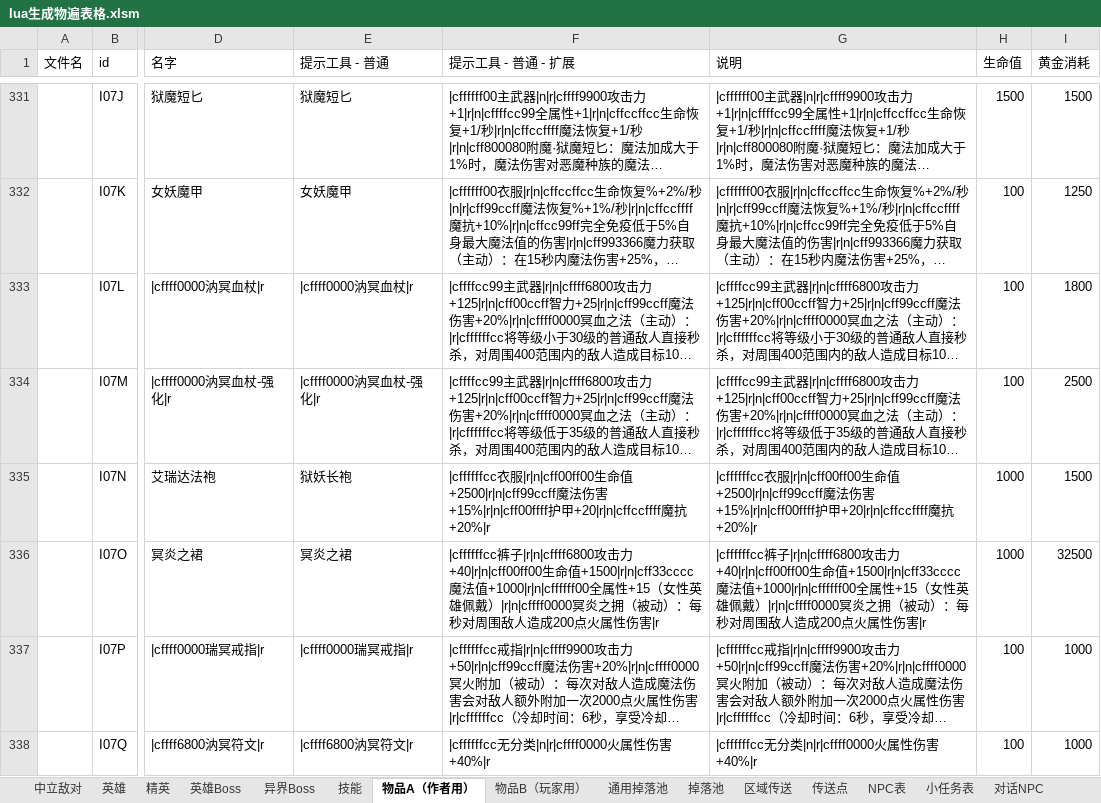
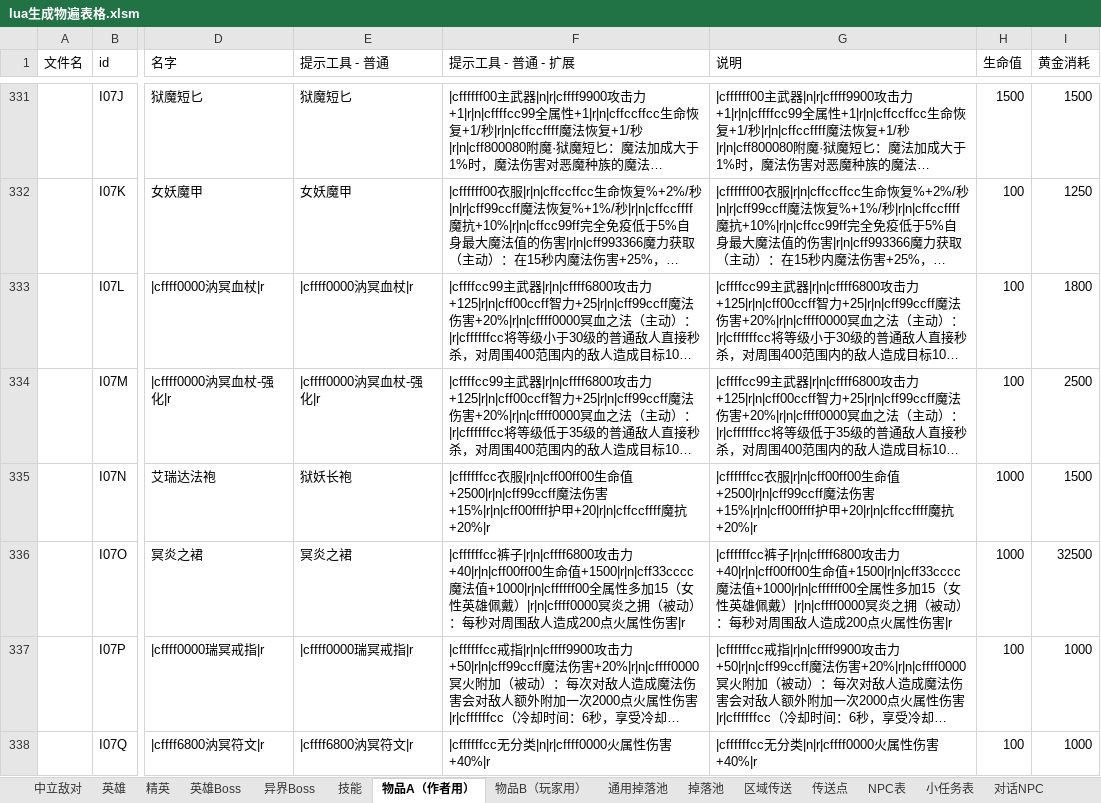
Before and after one commit to BlackFrost-hub/kaminotabibito, an Excel workbook: lua生成物遍表格.xlsm, sheet 物品A（作者用）, drawn as a sheet; only a part is shown, gaps mark what is left out; long unchanged cells end in …; values as stored, in another font and other column widths than the file's, no borders; charts and pictures not drawn; the diff names each change by its address in the sheet, - before the commit and + after, or states it on an @@ line.

```diff
--- a/lua生成物遍表格.xlsm (sheet 物品A（作者用）)
+++ b/lua生成物遍表格.xlsm (sheet 物品A（作者用）)
-F336 (提示工具 - 普通 - 扩展): …属性+15（女…
+F336 (提示工具 - 普通 - 扩展): …属性多加15（女…
-G336 (说明): …属性+15（女…
+G336 (说明): …属性多加15（女…
```
Also changed, not shown: sheet 物品B（玩家用）, 28 other files.
